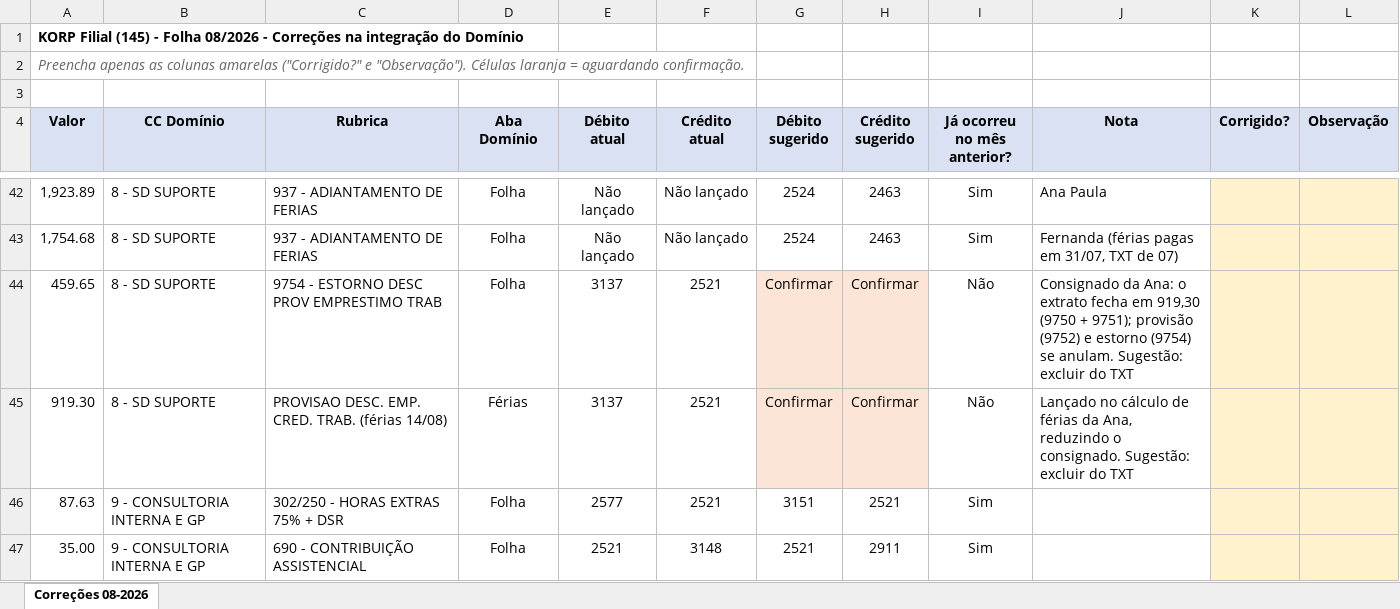
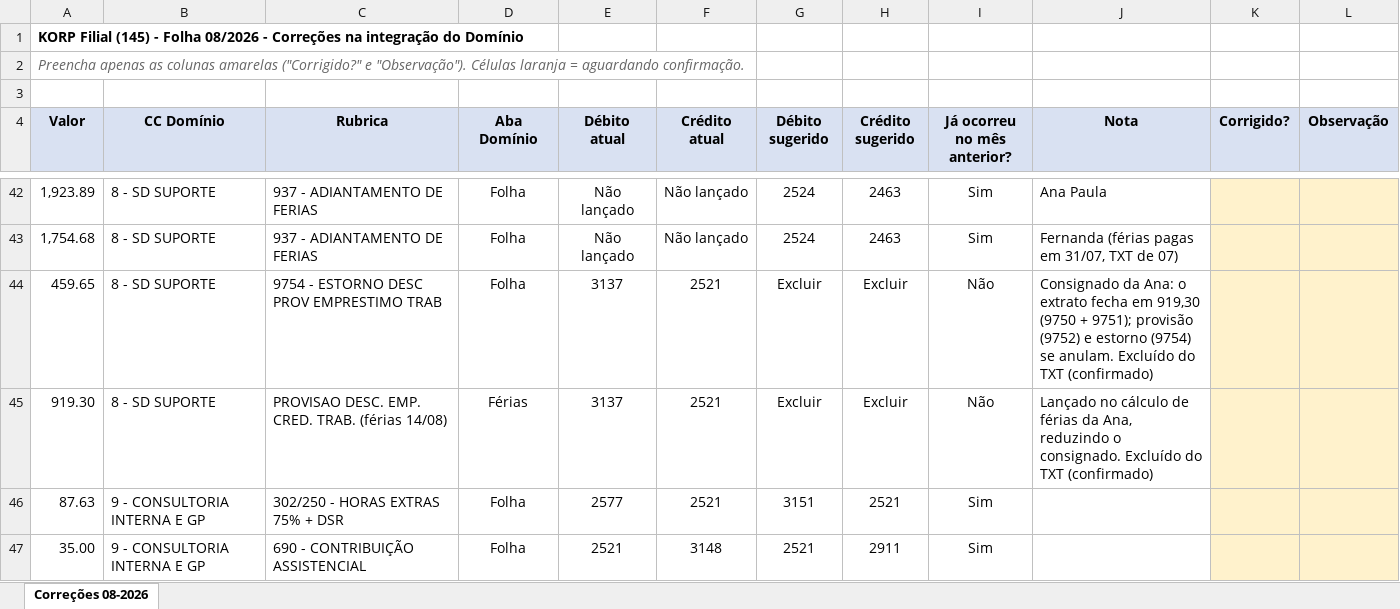
Before and after one commit to ROFContabilidade/Meus-Projetos, an Excel workbook: Korp/Filial/2026-08/Integracao_Dominio_Korp_Filial_08-2026.xlsx, sheet Correções 08-2026, drawn as a sheet; only a part is shown, gaps mark what is left out; values as stored, in another font and other column widths than the file's, no borders; the diff names each change by its address in the sheet, - before the commit and + after, or states it on an @@ line.

```diff
--- a/Korp/Filial/2026-08/Integracao_Dominio_Korp_Filial_08-2026.xlsx (sheet Correções 08-2026)
+++ b/Korp/Filial/2026-08/Integracao_Dominio_Korp_Filial_08-2026.xlsx (sheet Correções 08-2026)
-G44:G45 (Débito sugerido): Confirmar
+G44:G45 (Débito sugerido): Excluir
-G44:H45 fill: #FCE4D6
+G44:H45 fill: none
-H44:H45 (Crédito sugerido): Confirmar
+H44:H45 (Crédito sugerido): Excluir
-J44 (Nota): …se anulam. Sugestão: excluir do TXT
+J44 (Nota): …se anulam. Excluído do TXT (confirmado)
-J45 (Nota): …o consignado. Sugestão: excluir do TXT
+J45 (Nota): …o consignado. Excluído do TXT (confirmado)
```
Also changed, not shown: Korp/Filial/2026-08/Fechamento_Folha_Korp_Filial_08-2026.xlsx, 2 other files.
